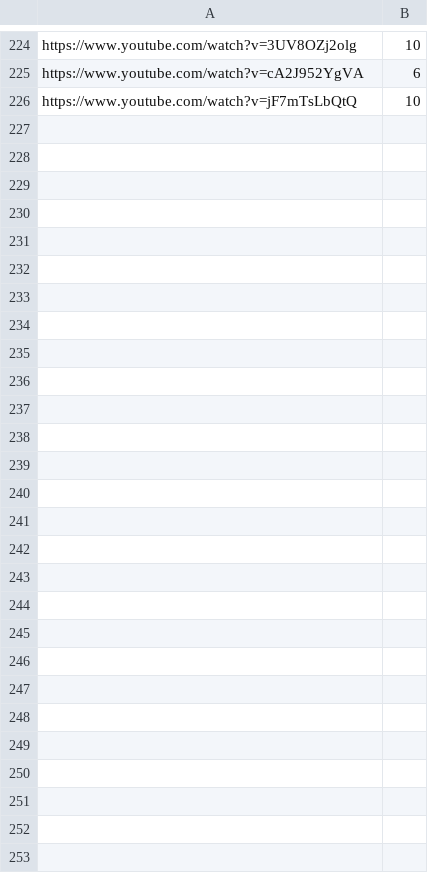
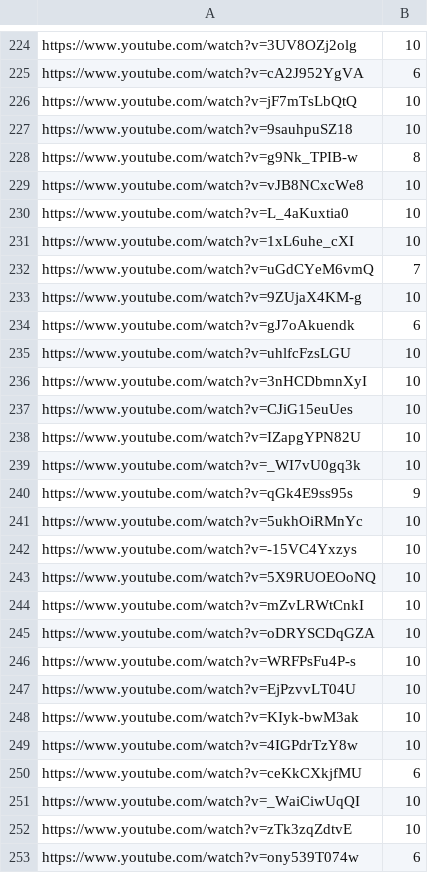
Before and after one commit to Leirach/julioprofe9001, a CSV file: memes/volumes.csv, drawn as a sheet; only a part is shown, gaps mark what is left out; the diff covers the shown part only; the diff names each change by its address in the sheet, - before the commit and + after, or states it on an @@ line.

Commit message:
updated volumes

```diff
--- a/memes/volumes.csv
+++ b/memes/volumes.csv
+row 227: https://www.youtube.com/watch?v=9sauhpuSZ18 | 10
+row 228: https://www.youtube.com/watch?v=g9Nk_TPIB-w | 8
+row 229: https://www.youtube.com/watch?v=vJB8NCxcWe8 | 10
+row 230: https://www.youtube.com/watch?v=L_4aKuxtia0 | 10
+row 231: https://www.youtube.com/watch?v=1xL6uhe_cXI | 10
+row 232: https://www.youtube.com/watch?v=uGdCYeM6vmQ | 7
+row 233: https://www.youtube.com/watch?v=9ZUjaX4KM-g | 10
+row 234: https://www.youtube.com/watch?v=gJ7oAkuendk | 6
+row 235: https://www.youtube.com/watch?v=uhlfcFzsLGU | 10
+row 236: https://www.youtube.com/watch?v=3nHCDbmnXyI | 10
+row 237: https://www.youtube.com/watch?v=CJiG15euUes | 10
+row 238: https://www.youtube.com/watch?v=IZapgYPN82U | 10
+row 239: https://www.youtube.com/watch?v=_WI7vU0gq3k | 10
+row 240: https://www.youtube.com/watch?v=qGk4E9ss95s | 9
+row 241: https://www.youtube.com/watch?v=5ukhOiRMnYc | 10
+row 242: https://www.youtube.com/watch?v=-15VC4Yxzys | 10
+row 243: https://www.youtube.com/watch?v=5X9RUOEOoNQ | 10
+row 244: https://www.youtube.com/watch?v=mZvLRWtCnkI | 10
+row 245: https://www.youtube.com/watch?v=oDRYSCDqGZA | 10
+row 246: https://www.youtube.com/watch?v=WRFPsFu4P-s | 10
+row 247: https://www.youtube.com/watch?v=EjPzvvLT04U | 10
+row 248: https://www.youtube.com/watch?v=KIyk-bwM3ak | 10
+row 249: https://www.youtube.com/watch?v=4IGPdrTzY8w | 10
+row 250: https://www.youtube.com/watch?v=ceKkCXkjfMU | 6
+row 251: https://www.youtube.com/watch?v=_WaiCiwUqQI | 10
+row 252: https://www.youtube.com/watch?v=zTk3zqZdtvE | 10
+row 253: https://www.youtube.com/watch?v=ony539T074w | 6
```
Also changed, not shown: 2 edited cells elsewhere in this file.
